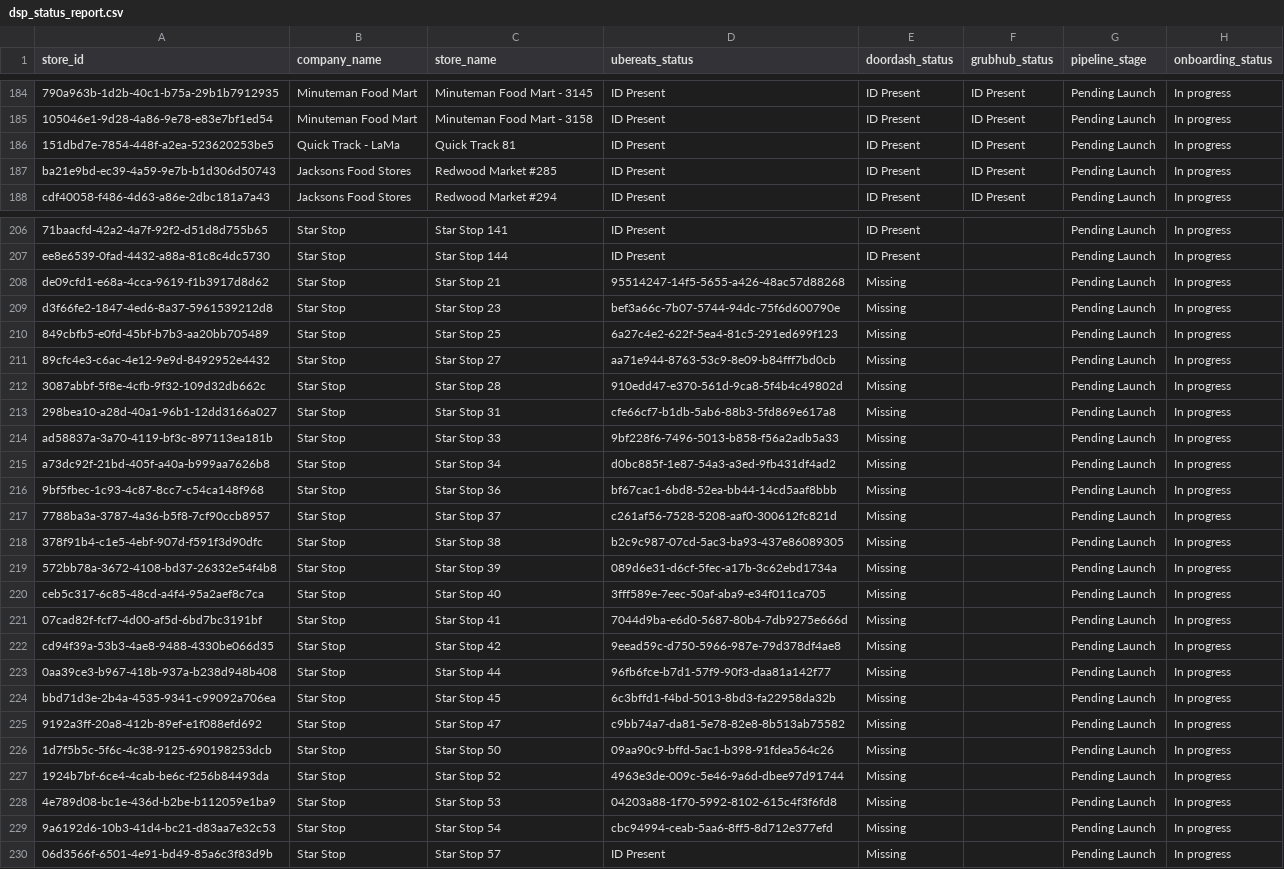
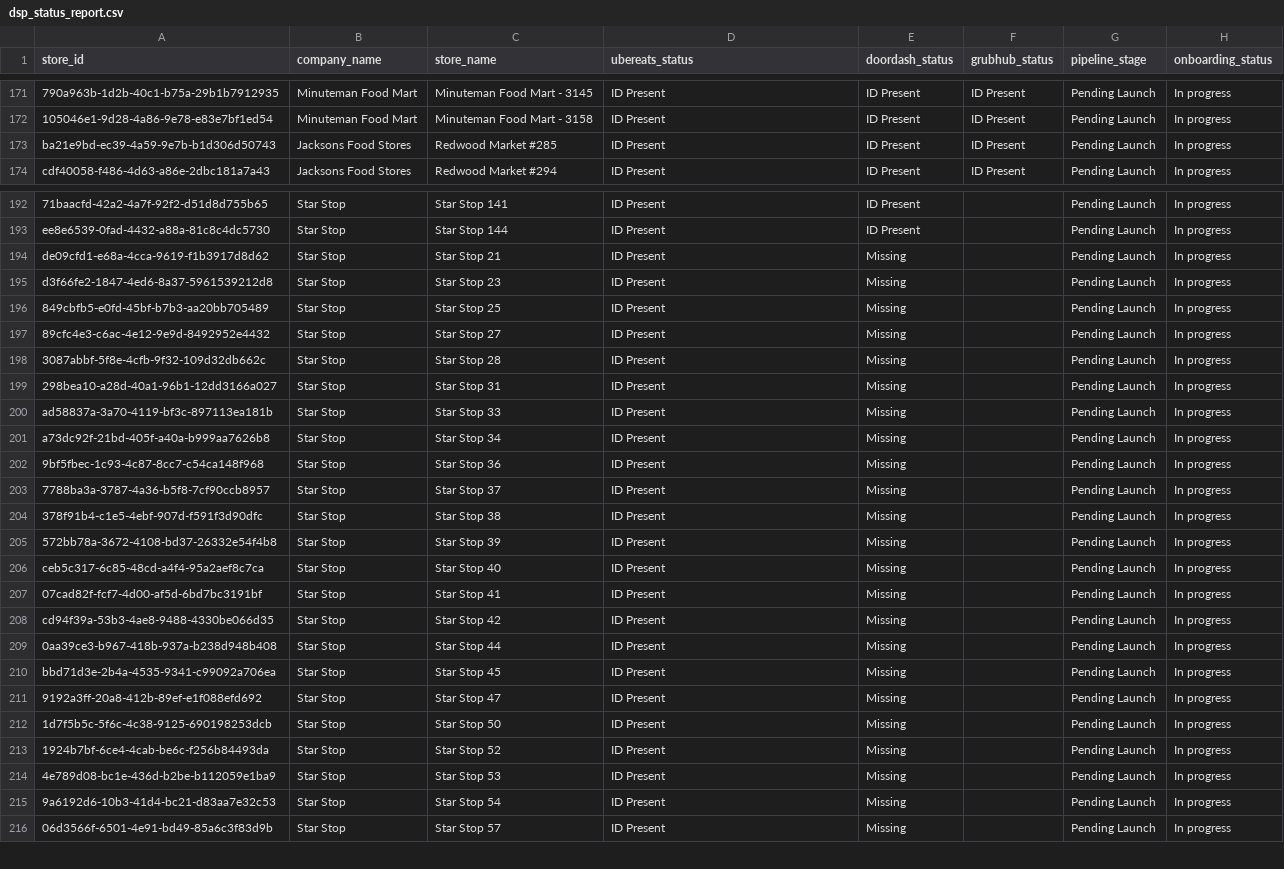
Before and after one commit to bradbishop1978/dsp-id-tracker, a CSV file: dsp_status_report.csv, drawn as a sheet; only a part is shown, gaps mark what is left out; removed rows and columns are numbered as before the commit, all else as after; the diff covers the shown part only; the diff names each change by its address in the sheet, - before the commit and + after, or states it on an @@ line.

```diff
--- a/dsp_status_report.csv
+++ b/dsp_status_report.csv
-row 186: 151dbd7e-7854-448f-a2ea-523620253be5 | Quick Track - LaMa | Quick Track 81 | ID Present | ID Present | ID Present | Pending Launch | In progress
-D194 (ubereats_status): 95514247-14f5-5655-a426-48ac57d88268
+D194 (ubereats_status): ID Present
-D195 (ubereats_status): bef3a66c-7b07-5744-94dc-75f6d600790e
+D195 (ubereats_status): ID Present
-D196 (ubereats_status): 6a27c4e2-622f-5ea4-81c5-291ed699f123
+D196 (ubereats_status): ID Present
-D197 (ubereats_status): aa71e944-8763-53c9-8e09-b84fff7bd0cb
+D197 (ubereats_status): ID Present
-D198 (ubereats_status): 910edd47-e370-561d-9ca8-5f4b4c49802d
+D198 (ubereats_status): ID Present
-D199 (ubereats_status): cfe66cf7-b1db-5ab6-88b3-5fd869e617a8
+D199 (ubereats_status): ID Present
-D200 (ubereats_status): 9bf228f6-7496-5013-b858-f56a2adb5a33
+D200 (ubereats_status): ID Present
-D201 (ubereats_status): d0bc885f-1e87-54a3-a3ed-9fb431df4ad2
+D201 (ubereats_status): ID Present
-D202 (ubereats_status): bf67cac1-6bd8-52ea-bb44-14cd5aaf8bbb
+D202 (ubereats_status): ID Present
-D203 (ubereats_status): c261af56-7528-5208-aaf0-300612fc821d
+D203 (ubereats_status): ID Present
-D204 (ubereats_status): b2c9c987-07cd-5ac3-ba93-437e86089305
+D204 (ubereats_status): ID Present
-D205 (ubereats_status): 089d6e31-d6cf-5fec-a17b-3c62ebd1734a
+D205 (ubereats_status): ID Present
-D206 (ubereats_status): 3fff589e-7eec-50af-aba9-e34f011ca705
+D206 (ubereats_status): ID Present
-D207 (ubereats_status): 7044d9ba-e6d0-5687-80b4-7db9275e666d
+D207 (ubereats_status): ID Present
-D208 (ubereats_status): 9eead59c-d750-5966-987e-79d378df4ae8
+D208 (ubereats_status): ID Present
-D209 (ubereats_status): 96fb6fce-b7d1-57f9-90f3-daa81a142f77
+D209 (ubereats_status): ID Present
-D210 (ubereats_status): 6c3bffd1-f4bd-5013-8bd3-fa22958da32b
+D210 (ubereats_status): ID Present
-D211 (ubereats_status): c9bb74a7-da81-5e78-82e8-8b513ab75582
+D211 (ubereats_status): ID Present
-D212 (ubereats_status): 09aa90c9-bffd-5ac1-b398-91fdea564c26
+D212 (ubereats_status): ID Present
-D213 (ubereats_status): 4963e3de-009c-5e46-9a6d-dbee97d91744
+D213 (ubereats_status): ID Present
-D214 (ubereats_status): 04203a88-1f70-5992-8102-615c4f3f6fd8
+D214 (ubereats_status): ID Present
-D215 (ubereats_status): cbc94994-ceab-5aa6-8ff5-8d712e377efd
+D215 (ubereats_status): ID Present
```
Also changed, not shown: 13 removed rows and 4 edited cells elsewhere in this file.
